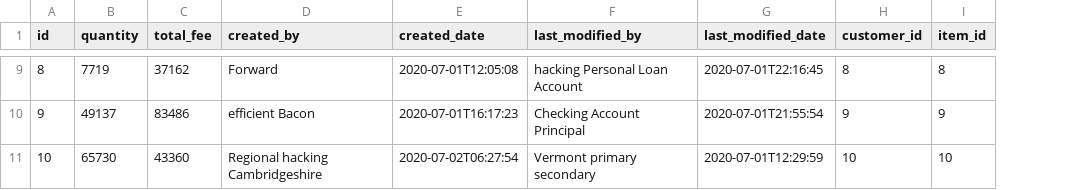
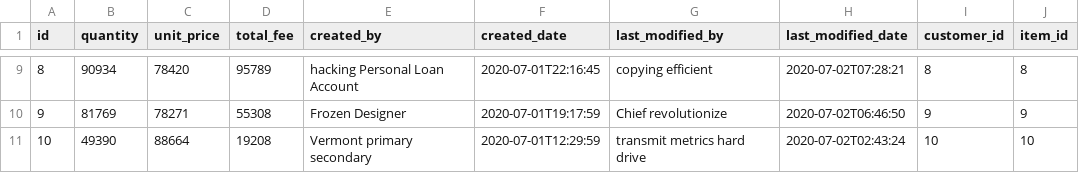
Before and after one commit to EHirajiri/LineTakeoutClient, a CSV file: src/main/resources/config/liquibase/fake-data/ordered.csv, drawn as a sheet; only a part is shown, gaps mark what is left out; addresses are those after the commit; the diff covers the shown part only; the diff names each change by its address in the sheet, - before the commit and + after, or states it on an @@ line.

```diff
--- a/src/main/resources/config/liquibase/fake-data/ordered.csv
+++ b/src/main/resources/config/liquibase/fake-data/ordered.csv
+column C (unit_price), rows 9-11: 78420 | 78271 | 88664
-B9 (quantity): 7719
+B9 (quantity): 90934
-D9 (total_fee): 37162
+D9 (total_fee): 95789
-E9 (created_by): Forward
+E9 (created_by): hacking Personal Loan Account
-F9 (created_date): 2020-07-01T12:05:08
+F9 (created_date): 2020-07-01T22:16:45
-G9 (last_modified_by): hacking Personal Loan Account
+G9 (last_modified_by): copying efficient
-H9 (last_modified_date): 2020-07-01T22:16:45
+H9 (last_modified_date): 2020-07-02T07:28:21
-B10 (quantity): 49137
+B10 (quantity): 81769
-D10 (total_fee): 83486
+D10 (total_fee): 55308
-E10 (created_by): efficient Bacon
+E10 (created_by): Frozen Designer
-F10 (created_date): 2020-07-01T16:17:23
+F10 (created_date): 2020-07-01T19:17:59
-G10 (last_modified_by): Checking Account Principal
+G10 (last_modified_by): Chief revolutionize
-H10 (last_modified_date): 2020-07-01T21:55:54
+H10 (last_modified_date): 2020-07-02T06:46:50
-B11 (quantity): 65730
+B11 (quantity): 49390
-D11 (total_fee): 43360
+D11 (total_fee): 19208
-E11 (created_by): Regional hacking Cambridgeshire
+E11 (created_by): Vermont primary secondary
-F11 (created_date): 2020-07-02T06:27:54
+F11 (created_date): 2020-07-01T12:29:59
-G11 (last_modified_by): Vermont primary secondary
+G11 (last_modified_by): transmit metrics hard drive
-H11 (last_modified_date): 2020-07-01T12:29:59
+H11 (last_modified_date): 2020-07-02T02:43:24
```
Also changed, not shown: 31 edited cells elsewhere in this file, 18 other files.
